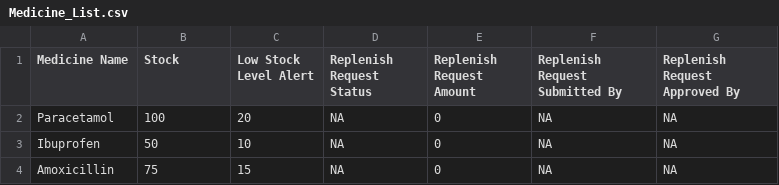
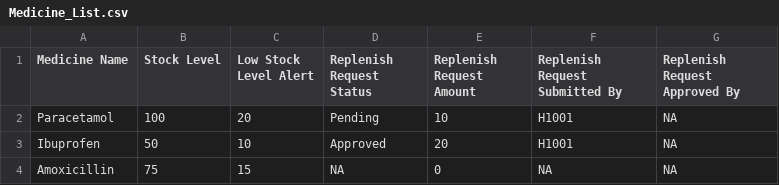
Before and after one commit to CLXYee/SC2002_SCSF_Group1_HMS, a CSV file: SC2002/Medicine_List.csv, drawn as a sheet.

Commit message:
Edited medicine.csv

```diff
--- a/SC2002/Medicine_List.csv
+++ b/SC2002/Medicine_List.csv
@@ -1,4 +1,4 @@
-Medicine Name,Stock,Low Stock Level Alert,Replenish Request Status,Replenish Request Amount,Replenish Request Submitted By,Replenish Request Approved By
-Paracetamol,100,20,NA,0,NA,NA
-Ibuprofen,50,10,NA,0,NA,NA
+Medicine Name,Stock Level,Low Stock Level Alert,Replenish Request Status,Replenish Request Amount,Replenish Request Submitted By,Replenish Request Approved By
+Paracetamol,100,20,Pending,10,H1001,NA
+Ibuprofen,50,10,Approved,20,H1001,NA
 Amoxicillin,75,15,NA,0,NA,NA
```
Also changed, not shown: 7 other files.
